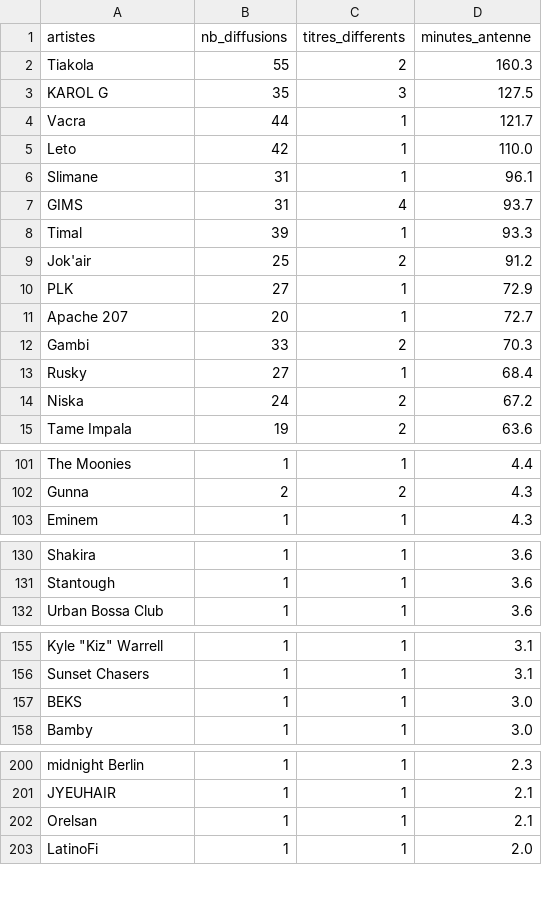
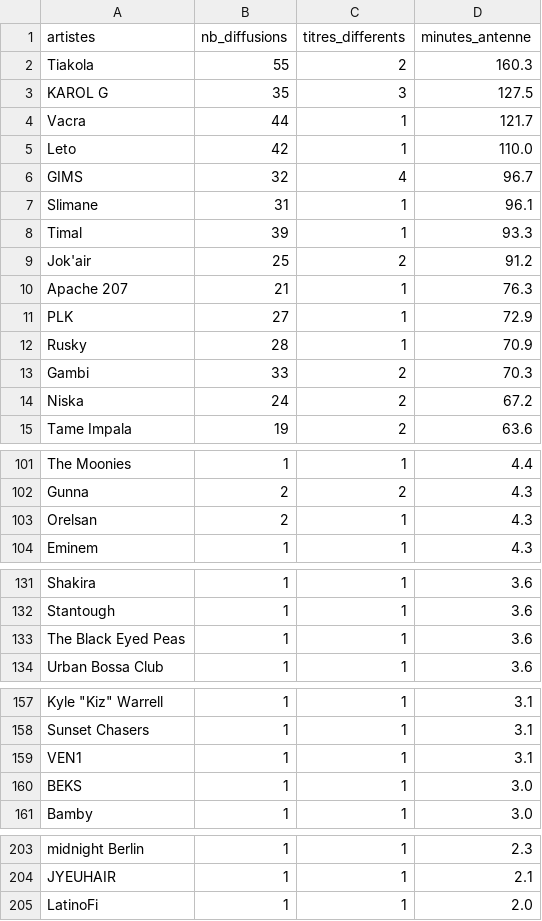
Before and after one commit to gunout/skyrock-monitor, a CSV file: resultats/01_top_artistes.csv, drawn as a sheet; only a part is shown, gaps mark what is left out; removed rows and columns are numbered as before the commit, all else as after; the diff names each change by its address in the sheet, - before the commit and + after, or states it on an @@ line.

```diff
--- a/resultats/01_top_artistes.csv
+++ b/resultats/01_top_artistes.csv
+row 6: GIMS | 32 | 4 | 96.7
-row 7: GIMS | 31 | 4 | 93.7
+row 10: Apache 207 | 21 | 1 | 76.3
-row 11: Apache 207 | 20 | 1 | 72.7
+row 12: Rusky | 28 | 1 | 70.9
-row 13: Rusky | 27 | 1 | 68.4
+row 103: Orelsan | 2 | 1 | 4.3
+row 133: The Black Eyed Peas | 1 | 1 | 3.6
+row 159: VEN1 | 1 | 1 | 3.1
-row 202: Orelsan | 1 | 1 | 2.1
```
Also changed, not shown: resultats/02_top_titres.csv, resultats/03_repartition_horaire.csv, 14 other files.
